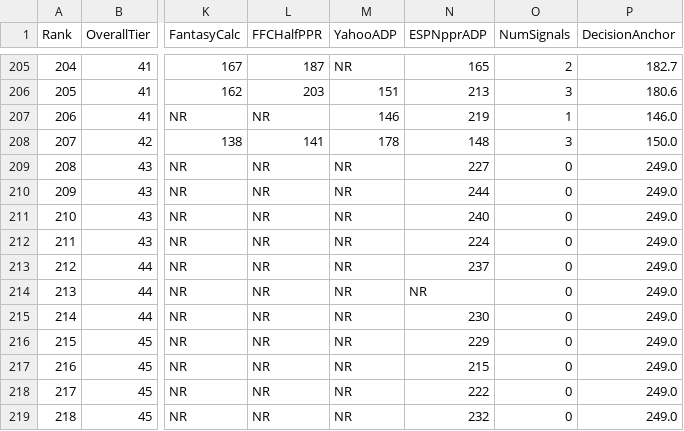
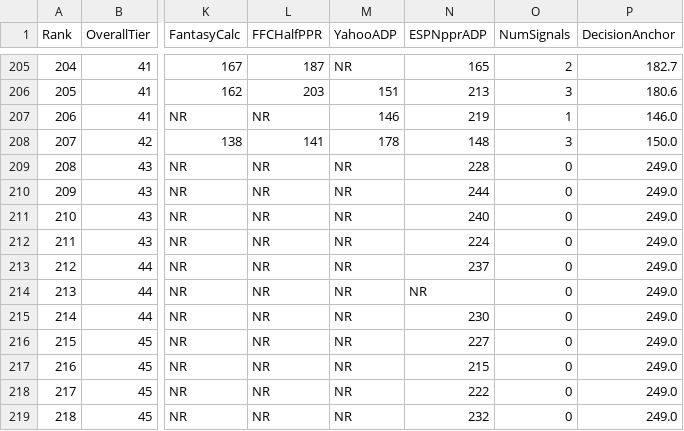
Before and after one commit to Camdenw1/sleeper-draft-guide, a CSV file: rankings.csv, drawn as a sheet; only a part is shown, gaps mark what is left out; the diff covers the shown part only; the diff names each change by its address in the sheet, - before the commit and + after, or states it on an @@ line.

```diff
--- a/rankings.csv
+++ b/rankings.csv
-N209 (ESPNpprADP): 227
+N209 (ESPNpprADP): 228
-N216 (ESPNpprADP): 229
+N216 (ESPNpprADP): 227
```
Also changed, not shown: 7 edited cells elsewhere in this file, 1 other file.
